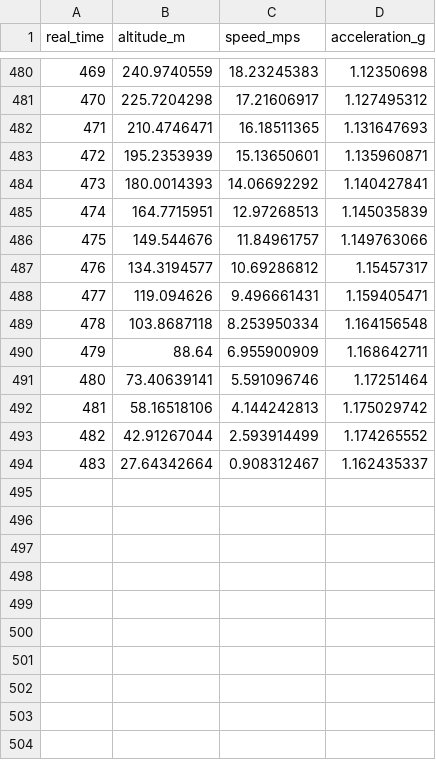
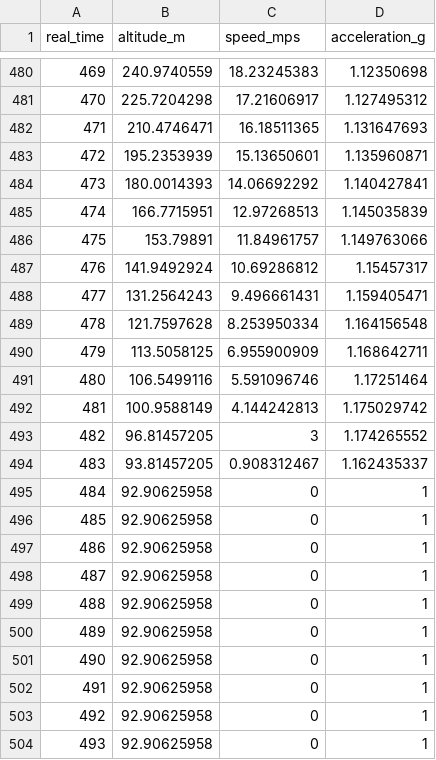
Before and after one commit to Joey0609/rocket-mission-control, a CSV file: config/CZ10B.csv, drawn as a sheet; only a part is shown, gaps mark what is left out.

Commit message:
fix: 修复CZ10B.csv中的数据以确保一致性

```diff
--- a/config/CZ10B.csv
+++ b/config/CZ10B.csv
@@ -484,11 +484,21 @@ real_time,altitude_m,speed_mps,acceleration_g
 473,180.0014393,14.06692292,1.140427841
-474,164.7715951,12.97268513,1.145035839
-475,149.544676,11.84961757,1.149763066
-476,134.3194577,10.69286812,1.15457317
-477,119.094626,9.496661431,1.159405471
-478,103.8687118,8.253950334,1.164156548
-479,88.64,6.955900909,1.168642711
-480,73.40639141,5.591096746,1.17251464
-481,58.16518106,4.144242813,1.175029742
-482,42.91267044,2.593914499,1.174265552
-483,27.64342664,0.908312467,1.162435337
+474,166.7715951,12.97268513,1.145035839
+475,153.79891,11.84961757,1.149763066
+476,141.9492924,10.69286812,1.15457317
+477,131.2564243,9.496661431,1.159405471
+478,121.7597628,8.253950334,1.164156548
+479,113.5058125,6.955900909,1.168642711
+480,106.5499116,5.591096746,1.17251464
+481,100.9588149,4.144242813,1.175029742
+482,96.81457205,3,1.174265552
+483,93.81457205,0.908312467,1.162435337
+484,92.90625958,0,1
+485,92.90625958,0,1
+486,92.90625958,0,1
+487,92.90625958,0,1
+488,92.90625958,0,1
+489,92.90625958,0,1
+490,92.90625958,0,1
+491,92.90625958,0,1
+492,92.90625958,0,1
+493,92.90625958,0,1
```
